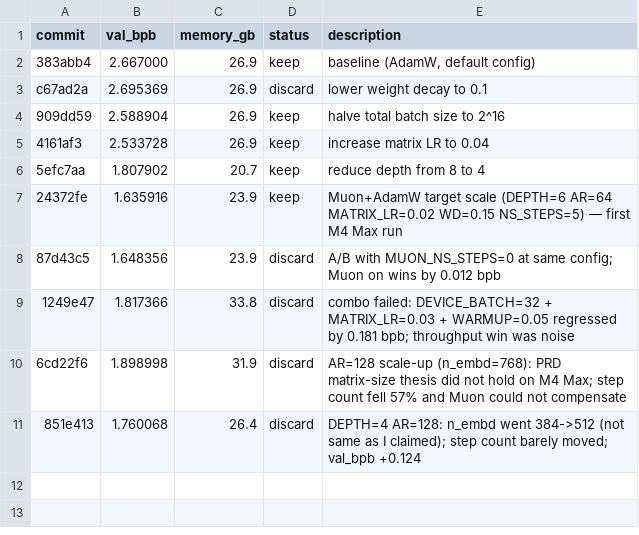
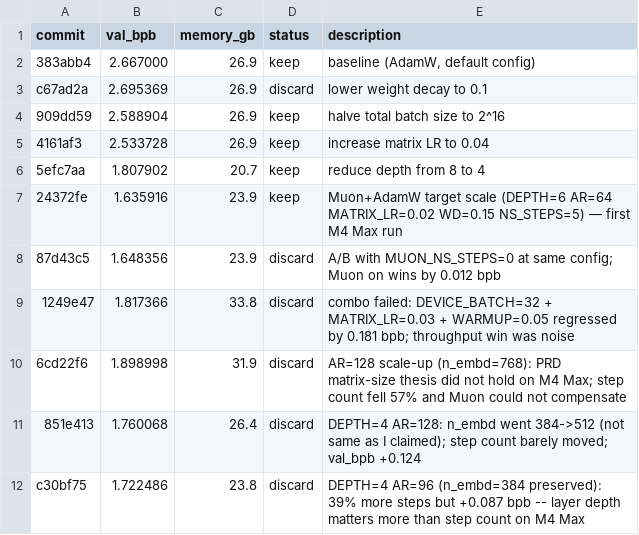
Before and after one commit to machinarii/autoresearch-mlx-muon, a TSV file: results.tsv, drawn as a sheet; the diff names each change by its address in the sheet, - before the commit and + after, or states it on an @@ line.

```diff
--- a/results.tsv
+++ b/results.tsv
+row 12: c30bf75 | 1.722486 | 23.8 | discard | DEPTH=4 AR=96 (n_embd=384 preserved): 39% more steps but +0.087 bpb -- layer depth matters more than step count on M4 Max
```
